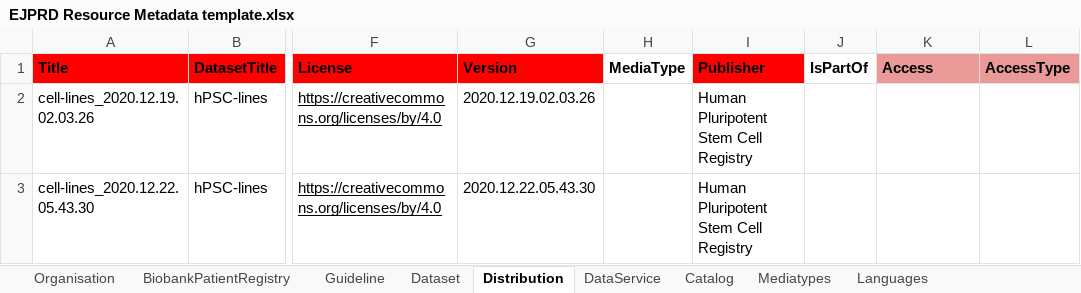
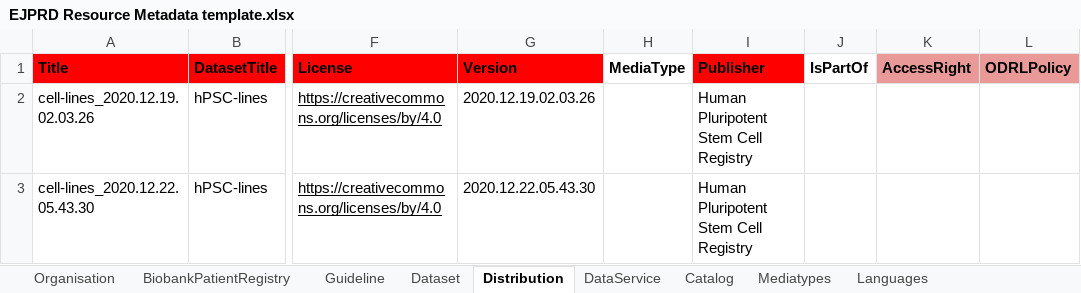
Before and after one commit to ejp-rd-vp/resource-metadata-schema, an Excel workbook: template/EJPRD Resource Metadata template.xlsx, sheet Distribution, drawn as a sheet; only a part is shown, gaps mark what is left out; values as stored, in another font and other column widths than the file's, no borders; charts and pictures not drawn; the diff names each change by its address in the sheet, - before the commit and + after, or states it on an @@ line.

Commit message:
AccessRight and ODRL Policy clarity #53

```diff
--- a/template/EJPRD Resource Metadata template.xlsx (sheet Distribution)
+++ b/template/EJPRD Resource Metadata template.xlsx (sheet Distribution)
-K1: Access
+K1: AccessRight
-L1: AccessType
+L1: ODRLPolicy
```
Also changed, not shown: sheet Catalog, sheet BiobankPatientRegistry, sheet DataService, sheet Dataset, sheet Guideline, 15 other files.
